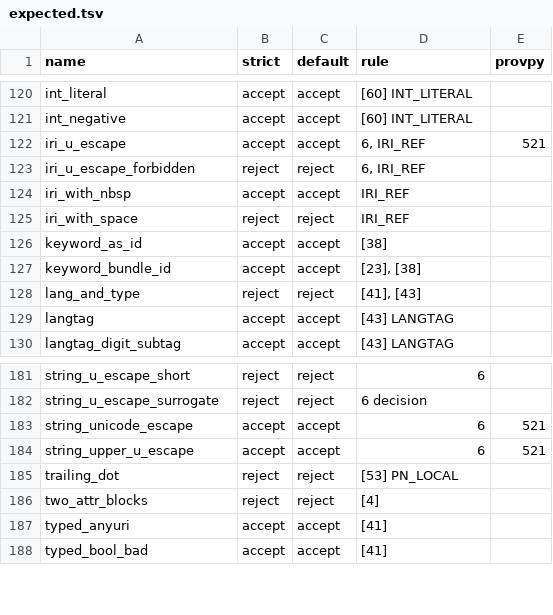
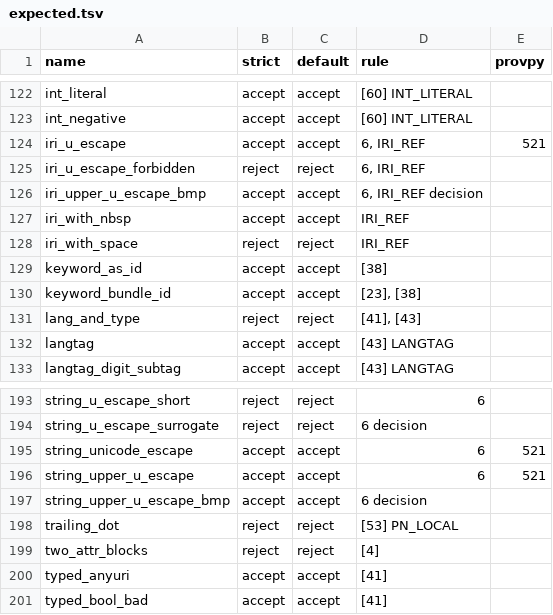
Before and after one commit to trungdong/prov-corpus, a TSV file: provn/probes/expected.tsv, drawn as a sheet; only a part is shown, gaps mark what is left out; the diff covers the shown part only; the diff names each change by its address in the sheet, - before the commit and + after, or states it on an @@ line.

Commit message:
Probes 3.0.0: refuse an empty namespace IRI, add thirteen probes
Flip empty_iri_default and empty_iri_prefix to reject under both profiles
and mark their rows decision. The grammar's IRI_REF admits <>, but an empty
namespace IRI comes from an unfilled value, and ProvPy has refused one in
its model since 2.0.1 (trungdong/prov#142), so a document that holds one
cannot be exchanged with it. The probe texts do not change. Changing two
rows of expected.tsv falls under the MAJOR rule, so the next tag is v3.0.0.

Add string_upper_u_escape_bmp and iri_upper_u_escape_bmp, which give a \U
escape below U+10000 and accept. Section 6 says the media-type
registration uses \UXXXXXXXX for U+10000 onwards, and the grammar has no
production for the escape, so the rows are a decision.

Add eight probes that give - for a party of hadMember, alternateOf,
specializationOf or bare mentionOf. They reject under both profiles.
Productions [24] to [26] decide strict, and bare mentionOf is no keyword
there. Under default they are the one exception to - in a required
argument of a relation, and the probes README says so.

Add three probes that give - in prov:mentionOf. Production [49] would
admit each as an extensibility expression. A missing entity rejects under
both profiles, and a missing bundle rejects under strict and accepts under
default, as bare mentionOf without a bundle does.

The probes README describes the new decisions, and both READMEs give the
new count of 228.

```diff
--- a/provn/probes/expected.tsv
+++ b/provn/probes/expected.tsv
+row 126: iri_upper_u_escape_bmp | accept | accept | 6, IRI_REF decision
+row 197: string_upper_u_escape_bmp | accept | accept | 6 decision
```
Also changed, not shown: 11 added rows and 8 edited cells elsewhere in this file, 17 other files.
